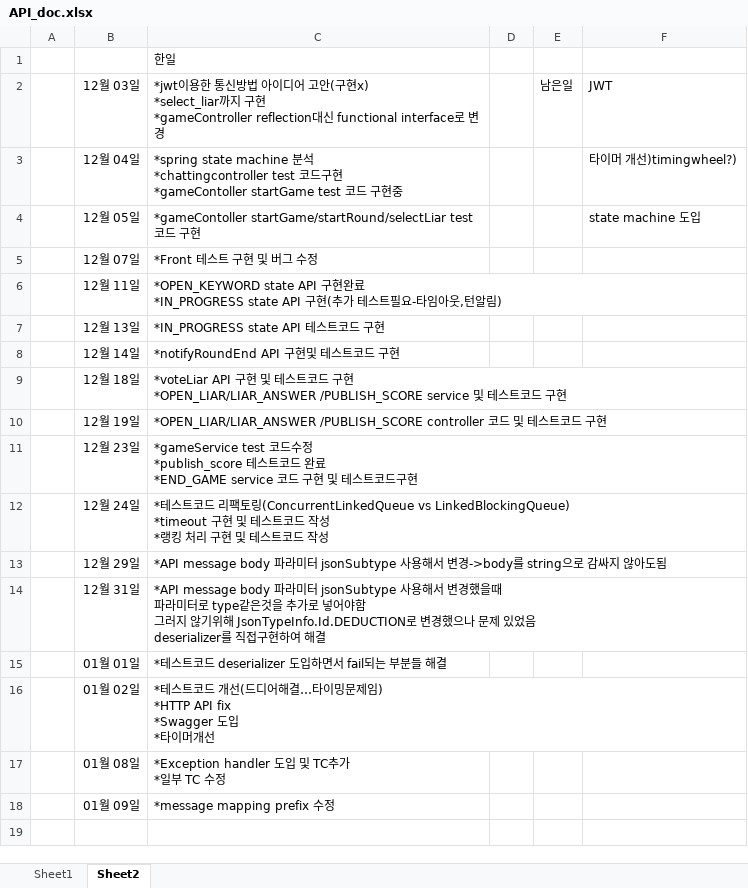
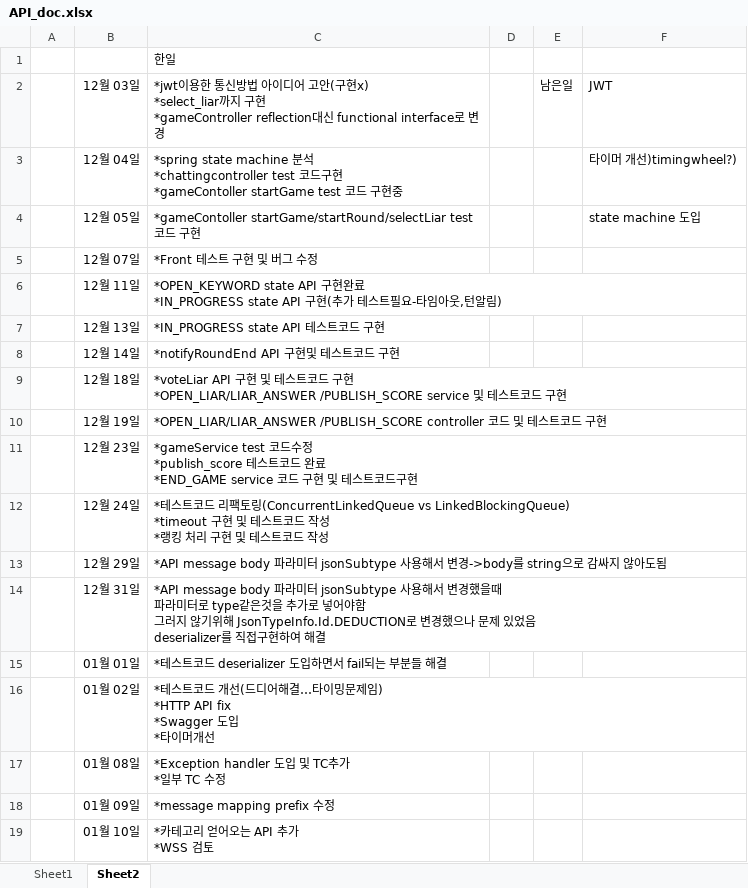
Before and after one commit to LiarGameDevelop/LiarGameServer, an Excel workbook: doc/API_doc.xlsx, sheet Sheet2, drawn as a sheet; values as stored, in another font and other column widths than the file's, no borders; ↵ is a line break in a cell; the diff names each change by its address in the sheet, - before the commit and + after, or states it on an @@ line.

```diff
--- a/doc/API_doc.xlsx (sheet Sheet2)
+++ b/doc/API_doc.xlsx (sheet Sheet2)
+row 19:  | 01월 10일 | *카테고리 얻어오는 API 추가 ↵ *WSS 검토
```
Also changed, not shown: sheet Sheet1, 12 other files.
